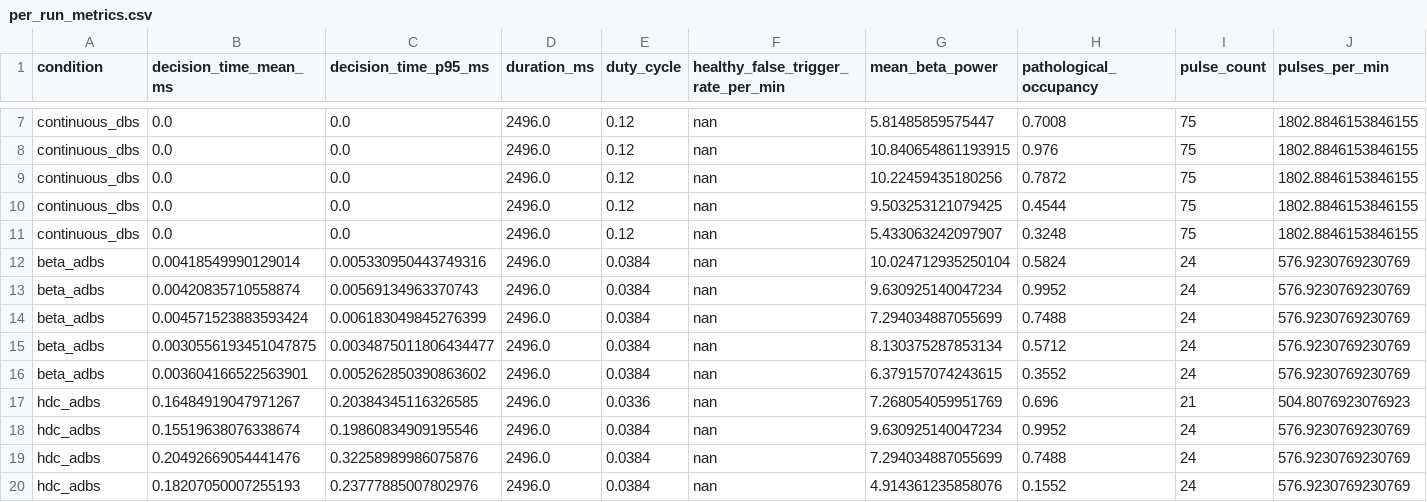
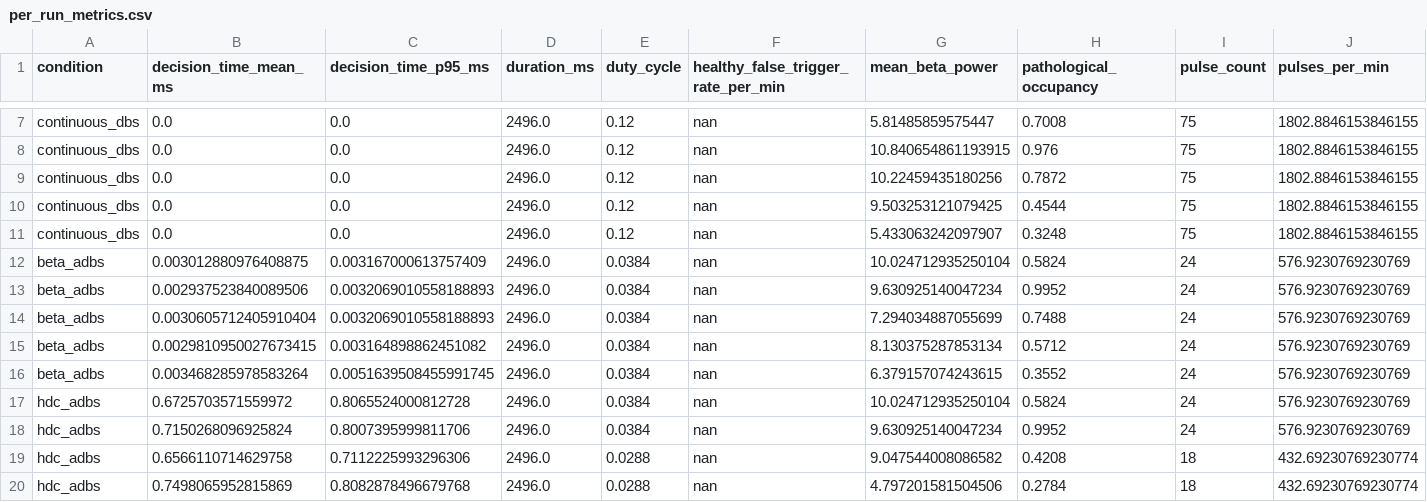
Before and after one commit to Thomson-Lam/HDC-aDBS, a CSV file: artifacts/closed_loop/per_run_metrics.csv, drawn as a sheet; only a part is shown, gaps mark what is left out; the diff covers the shown part only; the diff names each change by its address in the sheet, - before the commit and + after, or states it on an @@ line.

```diff
--- a/artifacts/closed_loop/per_run_metrics.csv
+++ b/artifacts/closed_loop/per_run_metrics.csv
-B12 (decision_time_mean_ms): 0.00418549990129014
+B12 (decision_time_mean_ms): 0.003012880976408875
-C12 (decision_time_p95_ms): 0.005330950443749316
+C12 (decision_time_p95_ms): 0.003167000613757409
-B13 (decision_time_mean_ms): 0.00420835710558874
+B13 (decision_time_mean_ms): 0.002937523840089506
-C13 (decision_time_p95_ms): 0.00569134963370743
+C13 (decision_time_p95_ms): 0.0032069010558188893
-B14 (decision_time_mean_ms): 0.004571523883593424
+B14 (decision_time_mean_ms): 0.0030605712405910404
-C14 (decision_time_p95_ms): 0.006183049845276399
+C14 (decision_time_p95_ms): 0.0032069010558188893
-B15 (decision_time_mean_ms): 0.0030556193451047875
+B15 (decision_time_mean_ms): 0.0029810950027673415
-C15 (decision_time_p95_ms): 0.0034875011806434477
+C15 (decision_time_p95_ms): 0.003164898862451082
-B16 (decision_time_mean_ms): 0.003604166522563901
+B16 (decision_time_mean_ms): 0.003468285978583264
-C16 (decision_time_p95_ms): 0.005262850390863602
+C16 (decision_time_p95_ms): 0.0051639508455991745
-B17 (decision_time_mean_ms): 0.16484919047971267
+B17 (decision_time_mean_ms): 0.6725703571559972
-C17 (decision_time_p95_ms): 0.20384345116326585
+C17 (decision_time_p95_ms): 0.8065524000812728
-E17 (duty_cycle): 0.0336
+E17 (duty_cycle): 0.0384
-G17 (mean_beta_power): 7.268054059951769
+G17 (mean_beta_power): 10.024712935250104
-H17 (pathological_occupancy): 0.696
+H17 (pathological_occupancy): 0.5824
-I17 (pulse_count): 21
+I17 (pulse_count): 24
-J17 (pulses_per_min): 504.8076923076923
+J17 (pulses_per_min): 576.9230769230769
-B18 (decision_time_mean_ms): 0.15519638076338674
+B18 (decision_time_mean_ms): 0.7150268096925824
-C18 (decision_time_p95_ms): 0.19860834909195546
+C18 (decision_time_p95_ms): 0.8007395999811706
-B19 (decision_time_mean_ms): 0.20492669054441476
+B19 (decision_time_mean_ms): 0.6566110714629758
-C19 (decision_time_p95_ms): 0.32258989986075876
+C19 (decision_time_p95_ms): 0.7112225993296306
-E19:E20 (duty_cycle): 0.0384
+E19:E20 (duty_cycle): 0.0288
-G19 (mean_beta_power): 7.294034887055699
+G19 (mean_beta_power): 9.047544008086582
-H19 (pathological_occupancy): 0.7488
+H19 (pathological_occupancy): 0.4208
-I19:I20 (pulse_count): 24
+I19:I20 (pulse_count): 18
-J19:J20 (pulses_per_min): 576.9230769230769
+J19:J20 (pulses_per_min): 432.69230769230774
-B20 (decision_time_mean_ms): 0.18207050007255193
+B20 (decision_time_mean_ms): 0.7498065952815869
-C20 (decision_time_p95_ms): 0.23777885007802976
+C20 (decision_time_p95_ms): 0.8082878496679768
-G20 (mean_beta_power): 4.914361235858076
+G20 (mean_beta_power): 4.797201581504506
-H20 (pathological_occupancy): 0.1552
+H20 (pathological_occupancy): 0.2784
```
Also changed, not shown: 2 added rows, 2 removed rows and 37 edited cells elsewhere in this file, artifacts/closed_loop/summary_by_condition.csv, artifacts/encoder_search/leaderboard.csv, 44 other files.
